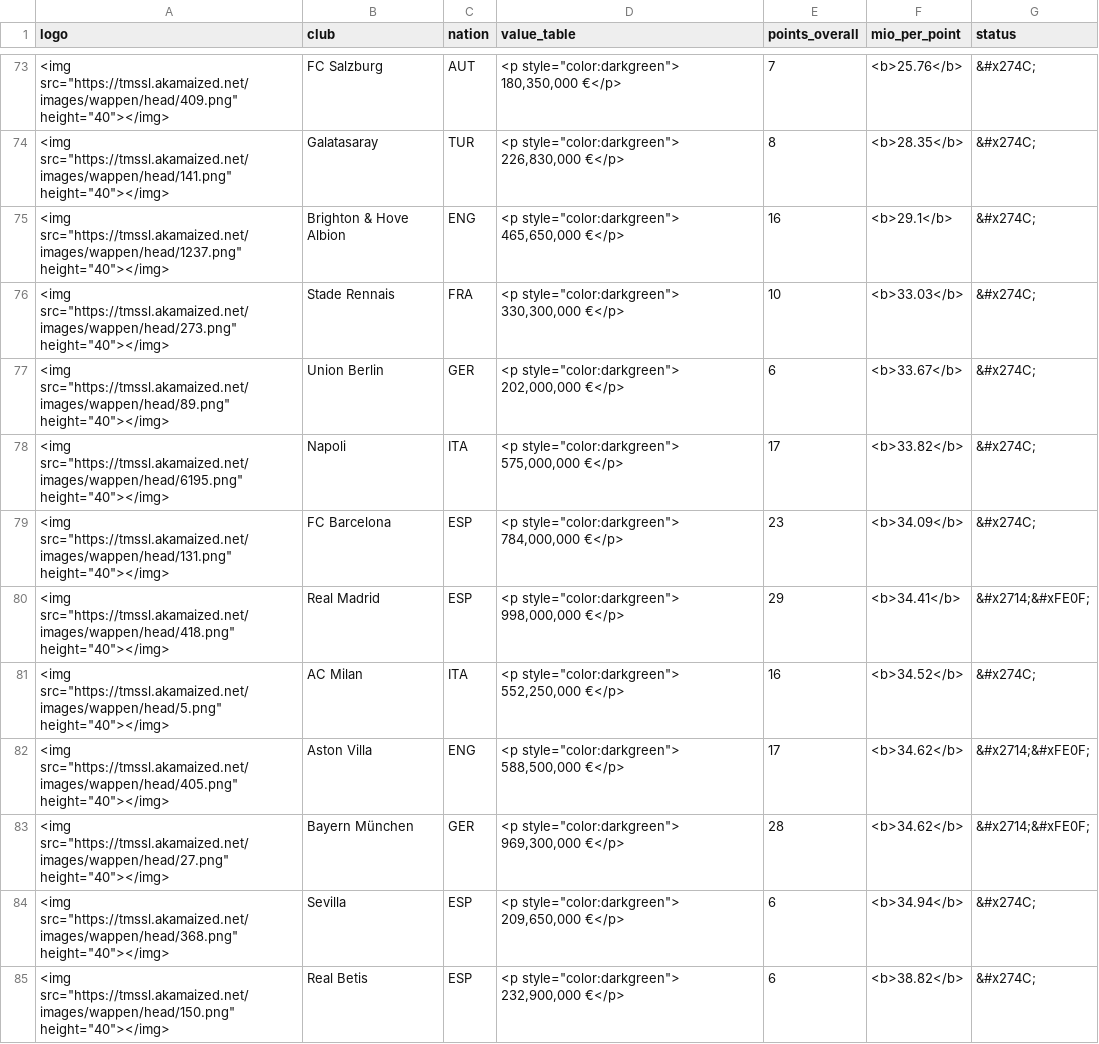
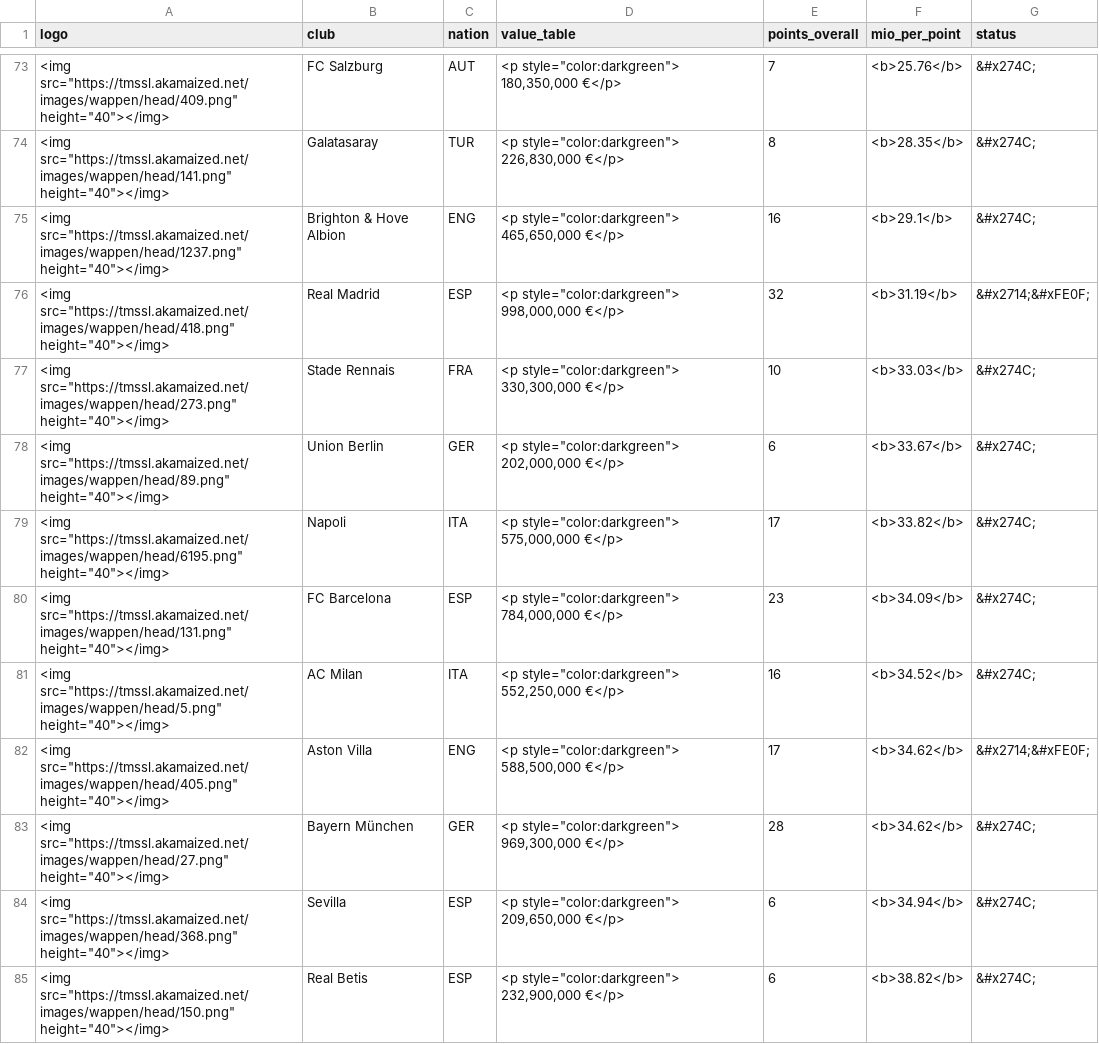
Before and after one commit to swissfootdata/UEFA_Rankings, a CSV file: Output/efficiency_clubs.csv, drawn as a sheet; only a part is shown, gaps mark what is left out.

```diff
--- a/Output/efficiency_clubs.csv
+++ b/Output/efficiency_clubs.csv
@@ -75,2 +75,3 @@
 "<img src=""https://tmssl.akamaized.net/images/wappen/head/1237.png"" height=""40""></img>","Brighton & Hove Albion","ENG","<p style=""color:darkgreen"">  465,650,000 €</p>",16,"<b>29.1</b>","&#x274C;"
+"<img src=""https://tmssl.akamaized.net/images/wappen/head/418.png"" height=""40""></img>","Real Madrid","ESP","<p style=""color:darkgreen"">  998,000,000 €</p>",32,"<b>31.19</b>","&#x2714;&#xFE0F;"
 "<img src=""https://tmssl.akamaized.net/images/wappen/head/273.png"" height=""40""></img>","Stade Rennais","FRA","<p style=""color:darkgreen"">  330,300,000 €</p>",10,"<b>33.03</b>","&#x274C;"
@@ -79,6 +80,5 @@
 "<img src=""https://tmssl.akamaized.net/images/wappen/head/131.png"" height=""40""></img>","FC Barcelona","ESP","<p style=""color:darkgreen"">  784,000,000 €</p>",23,"<b>34.09</b>","&#x274C;"
-"<img src=""https://tmssl.akamaized.net/images/wappen/head/418.png"" height=""40""></img>","Real Madrid","ESP","<p style=""color:darkgreen"">  998,000,000 €</p>",29,"<b>34.41</b>","&#x2714;&#xFE0F;"
 "<img src=""https://tmssl.akamaized.net/images/wappen/head/5.png"" height=""40""></img>","AC Milan","ITA","<p style=""color:darkgreen"">  552,250,000 €</p>",16,"<b>34.52</b>","&#x274C;"
 "<img src=""https://tmssl.akamaized.net/images/wappen/head/405.png"" height=""40""></img>","Aston Villa","ENG","<p style=""color:darkgreen"">  588,500,000 €</p>",17,"<b>34.62</b>","&#x2714;&#xFE0F;"
-"<img src=""https://tmssl.akamaized.net/images/wappen/head/27.png"" height=""40""></img>","Bayern München","GER","<p style=""color:darkgreen"">  969,300,000 €</p>",28,"<b>34.62</b>","&#x2714;&#xFE0F;"
+"<img src=""https://tmssl.akamaized.net/images/wappen/head/27.png"" height=""40""></img>","Bayern München","GER","<p style=""color:darkgreen"">  969,300,000 €</p>",28,"<b>34.62</b>","&#x274C;"
 "<img src=""https://tmssl.akamaized.net/images/wappen/head/368.png"" height=""40""></img>","Sevilla","ESP","<p style=""color:darkgreen"">  209,650,000 €</p>",6,"<b>34.94</b>","&#x274C;"
```
Also changed, not shown: Output/club_owner_data.csv, Output/owner_overview.csv, 4 other files.
